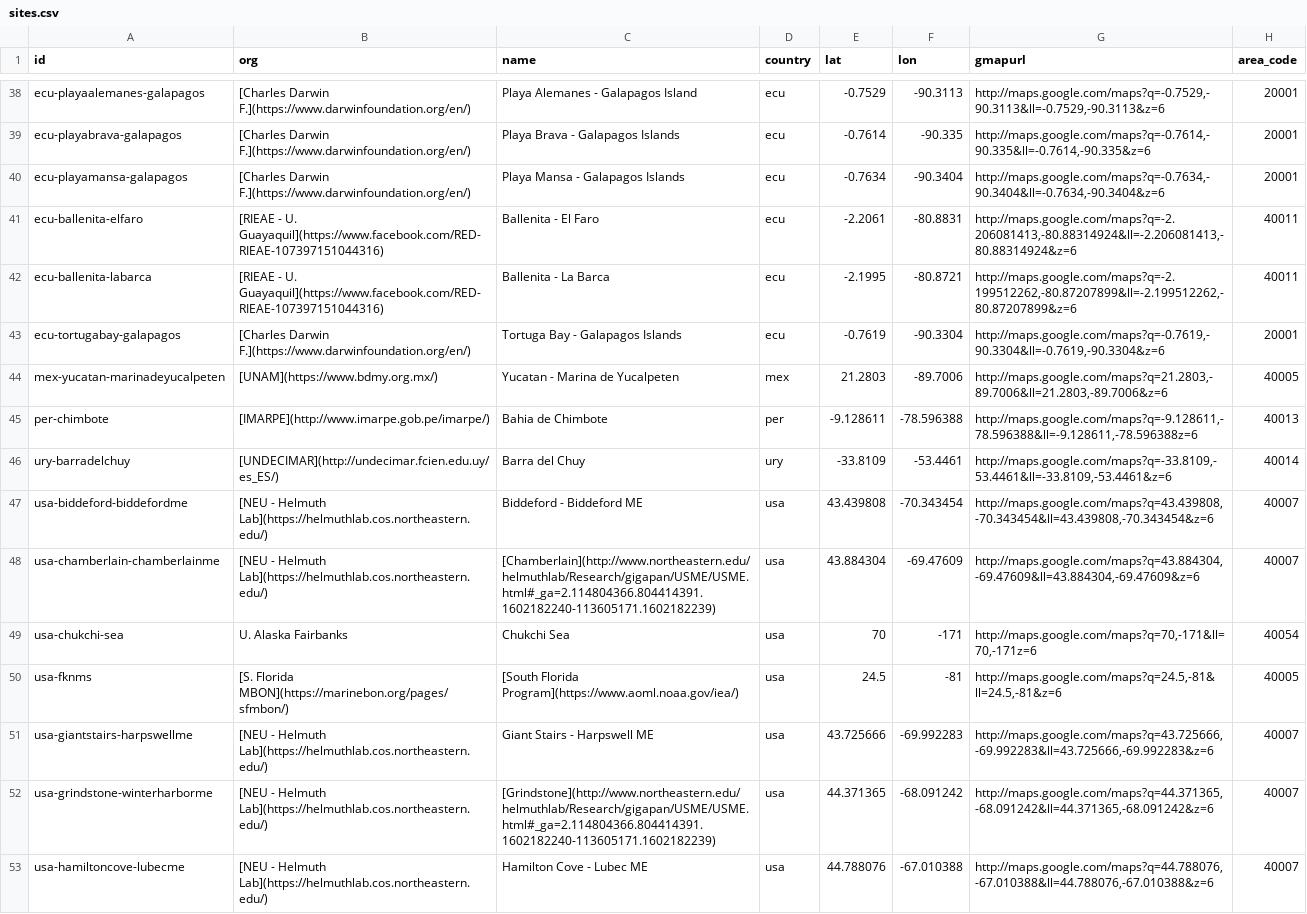
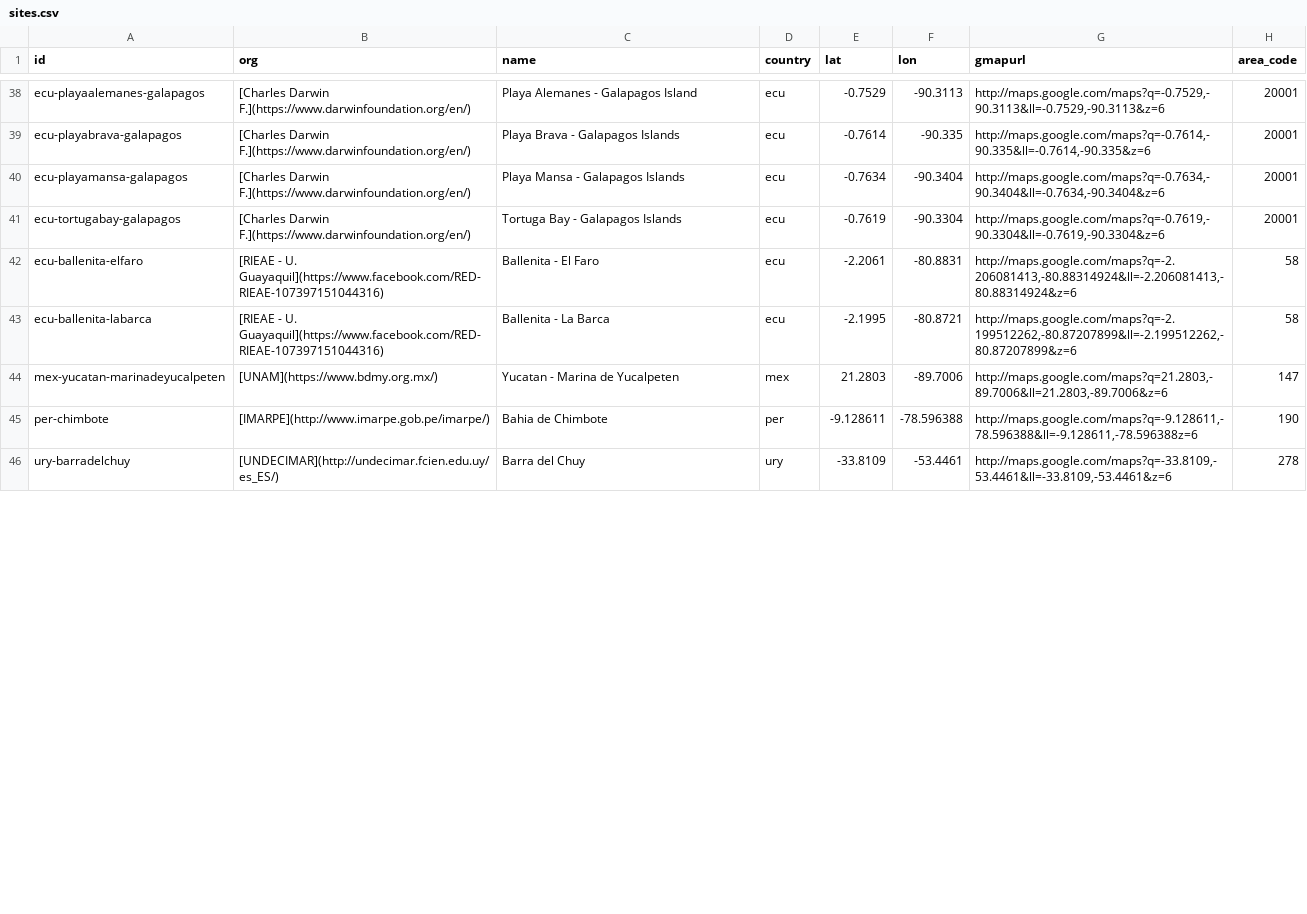
Before and after one commit to marinebon/p2p, a CSV file: data/sites.csv, drawn as a sheet; only a part is shown, gaps mark what is left out; the diff covers the shown part only.

Commit message:
removed us sites

```diff
--- a/data/sites.csv
+++ b/data/sites.csv
@@ -40,14 +40,7 @@ ecu-playabrava-galapagos,[Charles Darwin F.](https://www.darwinfoundation.org/en
 ecu-playamansa-galapagos,[Charles Darwin F.](https://www.darwinfoundation.org/en/),Playa Mansa - Galapagos Islands ,ecu,-0.7634,-90.3404,"http://maps.google.com/maps?q=-0.7634,-90.3404&ll=-0.7634,-90.3404&z=6",20001
-ecu-ballenita-elfaro,[RIEAE - U. Guayaquil](https://www.facebook.com/RED-RIEAE-107397151044316),Ballenita - El Faro,ecu,-2.2061,-80.8831,"http://maps.google.com/maps?q=-2.206081413,-80.88314924&ll=-2.206081413,-80.88314924&z=6",40011
-ecu-ballenita-labarca,[RIEAE - U. Guayaquil](https://www.facebook.com/RED-RIEAE-107397151044316),Ballenita - La Barca,ecu,-2.1995,-80.8721,"http://maps.google.com/maps?q=-2.199512262,-80.87207899&ll=-2.199512262,-80.87207899&z=6",40011
 ecu-tortugabay-galapagos,[Charles Darwin F.](https://www.darwinfoundation.org/en/),Tortuga Bay - Galapagos Islands ,ecu,-0.7619,-90.3304,"http://maps.google.com/maps?q=-0.7619,-90.3304&ll=-0.7619,-90.3304&z=6",20001
-mex-yucatan-marinadeyucalpeten,[UNAM](https://www.bdmy.org.mx/),Yucatan - Marina de Yucalpeten ,mex,21.2803,-89.7006,"http://maps.google.com/maps?q=21.2803,-89.7006&ll=21.2803,-89.7006&z=6",40005
-per-chimbote,[IMARPE](http://www.imarpe.gob.pe/imarpe/),Bahia de Chimbote,per,-9.128611,-78.596388,"http://maps.google.com/maps?q=-9.128611,-78.596388&ll=-9.128611,-78.596388z=6",40013
-ury-barradelchuy,[UNDECIMAR](http://undecimar.fcien.edu.uy/es_ES/),Barra del Chuy ,ury,-33.8109,-53.4461,"http://maps.google.com/maps?q=-33.8109,-53.4461&ll=-33.8109,-53.4461&z=6",40014
-usa-biddeford-biddefordme,[NEU - Helmuth Lab](https://helmuthlab.cos.northeastern.edu/),Biddeford - Biddeford ME ,usa,43.439808,-70.343454,"http://maps.google.com/maps?q=43.439808,-70.343454&ll=43.439808,-70.343454&z=6",40007
-usa-chamberlain-chamberlainme,[NEU - Helmuth Lab](https://helmuthlab.cos.northeastern.edu/),[Chamberlain](http://www.northeastern.edu/helmuthlab/Research/gigapan/USME/USME.html#_ga=2.114804366.804414391.1602182240-113605171.1602182239),usa,43.884304,-69.47609,"http://maps.google.com/maps?q=43.884304,-69.47609&ll=43.884304,-69.47609&z=6",40007
-usa-chukchi-sea,U. Alaska Fairbanks,Chukchi Sea,usa,70,-171,"http://maps.google.com/maps?q=70,-171&ll=70,-171z=6",40054
-usa-fknms,[S. Florida MBON](https://marinebon.org/pages/sfmbon/),[South Florida Program](https://www.aoml.noaa.gov/iea/),usa,24.5,-81,"http://maps.google.com/maps?q=24.5,-81&ll=24.5,-81&z=6",40005
-usa-giantstairs-harpswellme,[NEU - Helmuth Lab](https://helmuthlab.cos.northeastern.edu/),Giant Stairs - Harpswell ME ,usa,43.725666,-69.992283,"http://maps.google.com/maps?q=43.725666,-69.992283&ll=43.725666,-69.992283&z=6",40007
-usa-grindstone-winterharborme,[NEU - Helmuth Lab](https://helmuthlab.cos.northeastern.edu/),[Grindstone](http://www.northeastern.edu/helmuthlab/Research/gigapan/USME/USME.html#_ga=2.114804366.804414391.1602182240-113605171.1602182239),usa,44.371365,-68.091242,"http://maps.google.com/maps?q=44.371365,-68.091242&ll=44.371365,-68.091242&z=6",40007
-usa-hamiltoncove-lubecme,[NEU - Helmuth Lab](https://helmuthlab.cos.northeastern.edu/),Hamilton Cove - Lubec ME ,usa,44.788076,-67.010388,"http://maps.google.com/maps?q=44.788076,-67.010388&ll=44.788076,-67.010388&z=6",40007
+ecu-ballenita-elfaro,[RIEAE - U. Guayaquil](https://www.facebook.com/RED-RIEAE-107397151044316),Ballenita - El Faro,ecu,-2.2061,-80.8831,"http://maps.google.com/maps?q=-2.206081413,-80.88314924&ll=-2.206081413,-80.88314924&z=6",58
+ecu-ballenita-labarca,[RIEAE - U. Guayaquil](https://www.facebook.com/RED-RIEAE-107397151044316),Ballenita - La Barca,ecu,-2.1995,-80.8721,"http://maps.google.com/maps?q=-2.199512262,-80.87207899&ll=-2.199512262,-80.87207899&z=6",58
+mex-yucatan-marinadeyucalpeten,[UNAM](https://www.bdmy.org.mx/),Yucatan - Marina de Yucalpeten ,mex,21.2803,-89.7006,"http://maps.google.com/maps?q=21.2803,-89.7006&ll=21.2803,-89.7006&z=6",147
+per-chimbote,[IMARPE](http://www.imarpe.gob.pe/imarpe/),Bahia de Chimbote,per,-9.128611,-78.596388,"http://maps.google.com/maps?q=-9.128611,-78.596388&ll=-9.128611,-78.596388z=6",190
+ury-barradelchuy,[UNDECIMAR](http://undecimar.fcien.edu.uy/es_ES/),Barra del Chuy ,ury,-33.8109,-53.4461,"http://maps.google.com/maps?q=-33.8109,-53.4461&ll=-33.8109,-53.4461&z=6",278
```
Also changed, not shown: 7 removed rows, 4 moved rows and 18 edited cells elsewhere in this file.
